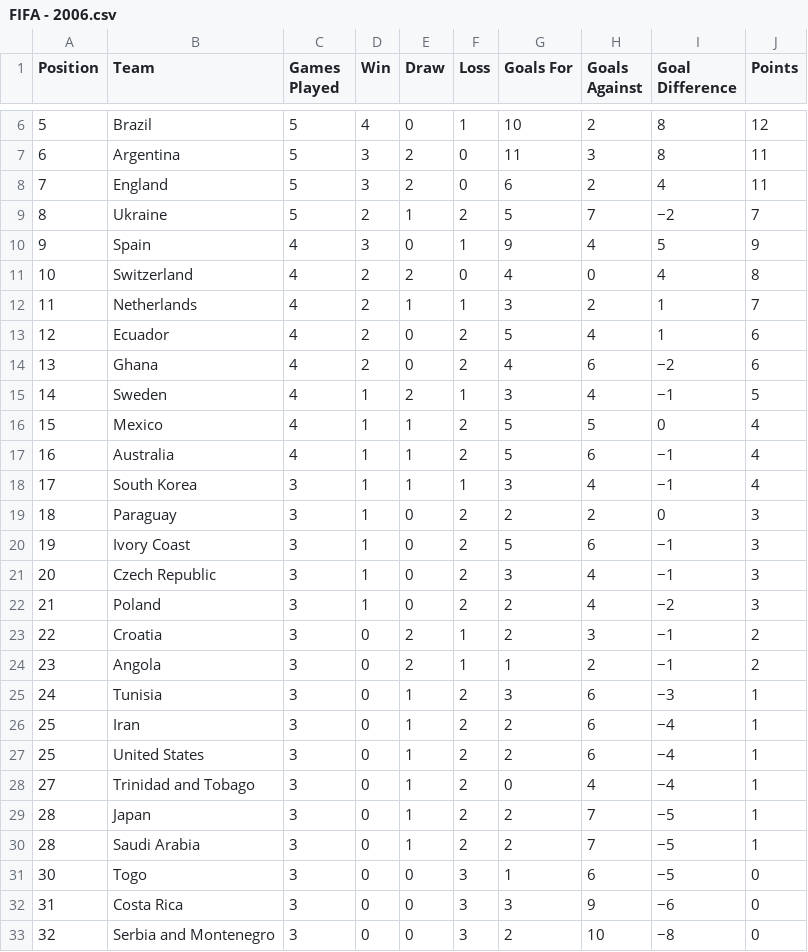
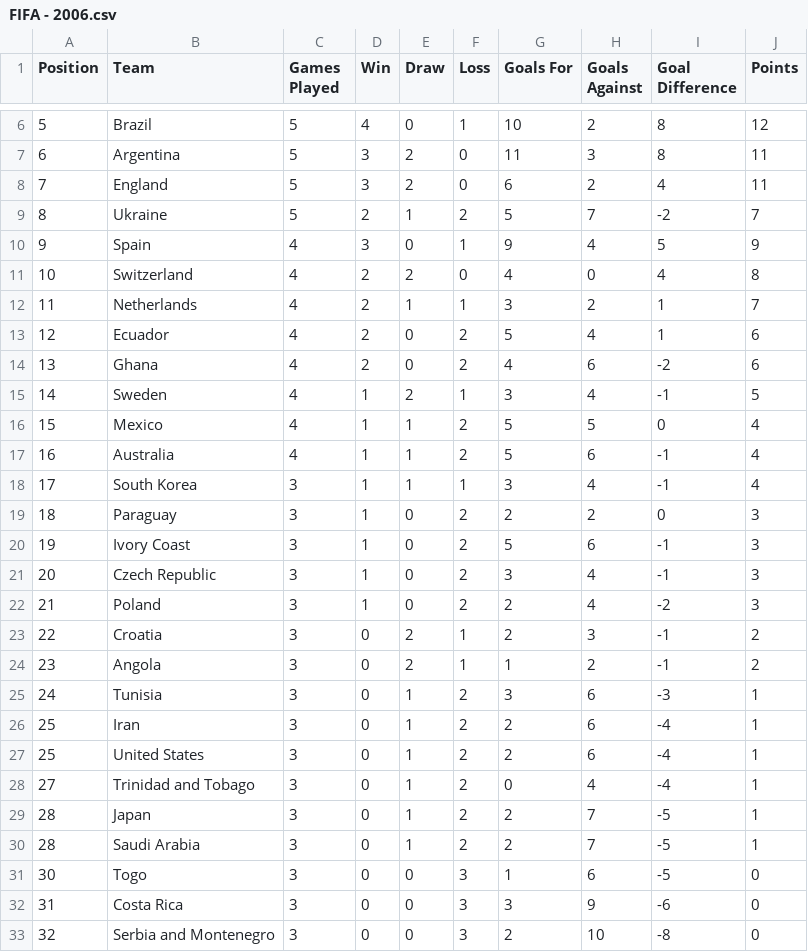
Before and after one commit to Choriporg/base-de-datos-usm, a CSV file: FIFA - 2006.csv, drawn as a sheet; only a part is shown, gaps mark what is left out.

```diff
--- a/FIFA - 2006.csv
+++ b/FIFA - 2006.csv
@@ -8,3 +8,3 @@ Position,Team,Games Played,Win,Draw,Loss,Goals For,Goals Against,Goal Difference
 7,England,5,3,2,0,6,2,4,11
-8,Ukraine,5,2,1,2,5,7,−2,7
+8,Ukraine,5,2,1,2,5,7,-2,7
 9,Spain,4,3,0,1,9,4,5,9
@@ -13,21 +13,21 @@ Position,Team,Games Played,Win,Draw,Loss,Goals For,Goals Against,Goal Difference
 12,Ecuador,4,2,0,2,5,4,1,6
-13,Ghana,4,2,0,2,4,6,−2,6
-14,Sweden,4,1,2,1,3,4,−1,5
+13,Ghana,4,2,0,2,4,6,-2,6
+14,Sweden,4,1,2,1,3,4,-1,5
 15,Mexico,4,1,1,2,5,5,0,4
-16,Australia,4,1,1,2,5,6,−1,4
-17,South Korea,3,1,1,1,3,4,−1,4
+16,Australia,4,1,1,2,5,6,-1,4
+17,South Korea,3,1,1,1,3,4,-1,4
 18,Paraguay,3,1,0,2,2,2,0,3
-19,Ivory Coast,3,1,0,2,5,6,−1,3
-20,Czech Republic,3,1,0,2,3,4,−1,3
-21,Poland,3,1,0,2,2,4,−2,3
-22,Croatia,3,0,2,1,2,3,−1,2
-23,Angola,3,0,2,1,1,2,−1,2
-24,Tunisia,3,0,1,2,3,6,−3,1
-25,Iran,3,0,1,2,2,6,−4,1
-25,United States,3,0,1,2,2,6,−4,1
-27,Trinidad and Tobago,3,0,1,2,0,4,−4,1
-28,Japan,3,0,1,2,2,7,−5,1
-28,Saudi Arabia,3,0,1,2,2,7,−5,1
-30,Togo,3,0,0,3,1,6,−5,0
-31,Costa Rica,3,0,0,3,3,9,−6,0
-32,Serbia and Montenegro,3,0,0,3,2,10,−8,0
+19,Ivory Coast,3,1,0,2,5,6,-1,3
+20,Czech Republic,3,1,0,2,3,4,-1,3
+21,Poland,3,1,0,2,2,4,-2,3
+22,Croatia,3,0,2,1,2,3,-1,2
+23,Angola,3,0,2,1,1,2,-1,2
+24,Tunisia,3,0,1,2,3,6,-3,1
+25,Iran,3,0,1,2,2,6,-4,1
+25,United States,3,0,1,2,2,6,-4,1
+27,Trinidad and Tobago,3,0,1,2,0,4,-4,1
+28,Japan,3,0,1,2,2,7,-5,1
+28,Saudi Arabia,3,0,1,2,2,7,-5,1
+30,Togo,3,0,0,3,1,6,-5,0
+31,Costa Rica,3,0,0,3,3,9,-6,0
+32,Serbia and Montenegro,3,0,0,3,2,10,-8,0
```
Also changed, not shown: FIFA - 1986.csv, FIFA - 1998.csv, 20 other files.
